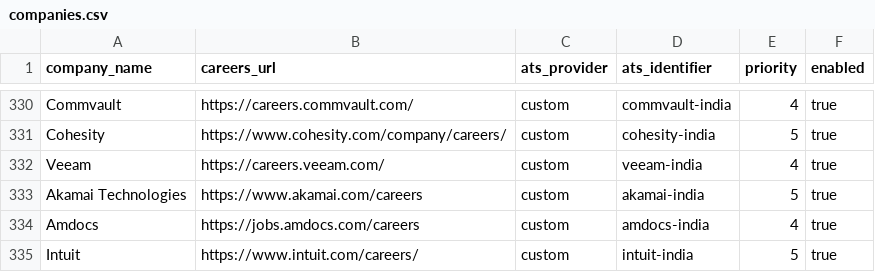
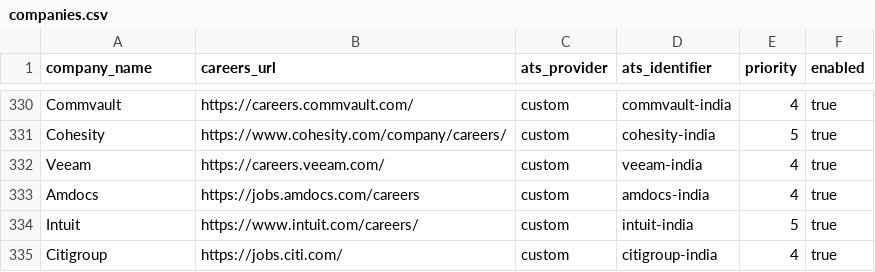
Before and after one commit to chandanvura/JobRadar, a CSV file: companies/companies.csv, drawn as a sheet; only a part is shown, gaps mark what is left out; the shorter side is filled out with more unchanged rows; the diff names each change by its address in the sheet, - before the commit and + after, or states it on an @@ line.

Commit message:
Deduplicate company sources by canonical name

```diff
--- a/companies/companies.csv
+++ b/companies/companies.csv
-row 333: Akamai Technologies | https://www.akamai.com/careers | custom | akamai-india | 5 | true
```
Also changed, not shown: 2 other files.
